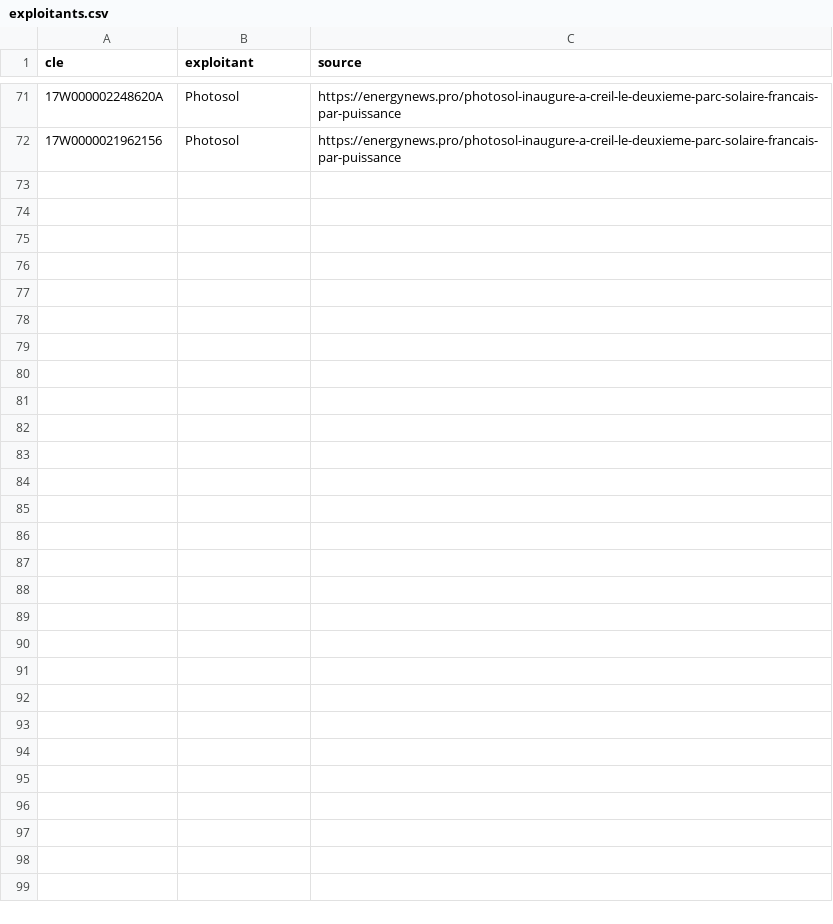
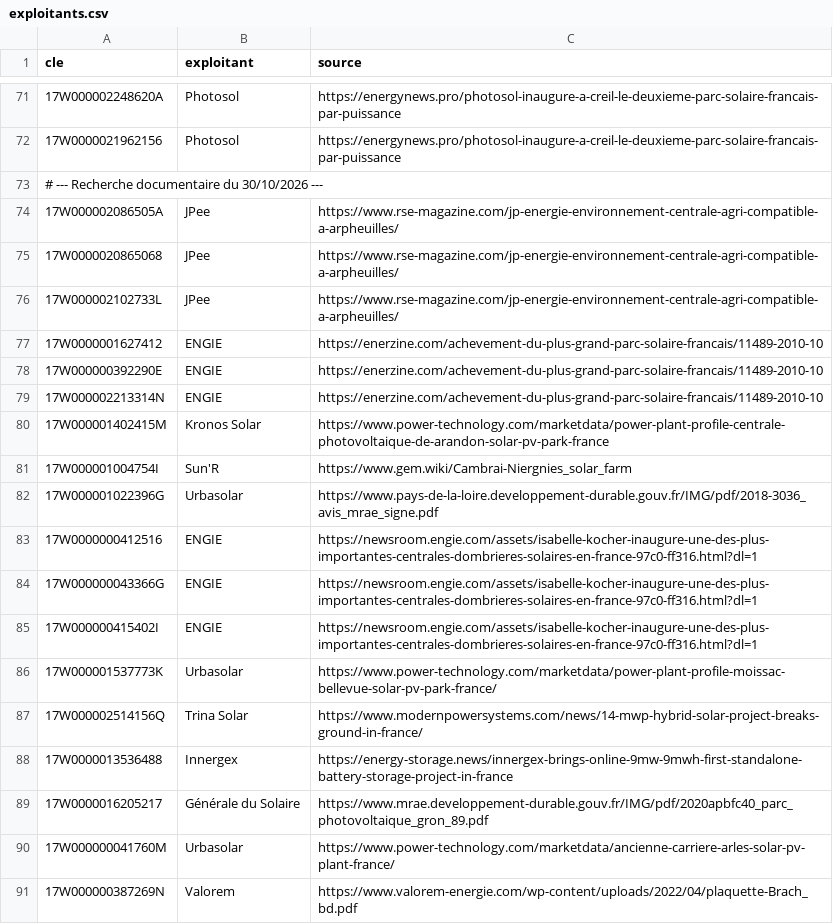
Before and after one commit to CBT135/carte-pv-bess, a CSV file: data/exploitants.csv, drawn as a sheet; only a part is shown, gaps mark what is left out; the diff covers the shown part only; the diff names each change by its address in the sheet, - before the commit and + after, or states it on an @@ line.

```diff
--- a/data/exploitants.csv
+++ b/data/exploitants.csv
+row 73: # --- Recherche documentaire du 30/10/2026 ---
+row 74: 17W000002086505A | JPee | https://www.rse-magazine.com/jp-energie-environnement-centrale-agri-compatible-a-arpheuilles/
+row 75: 17W0000020865068 | JPee | https://www.rse-magazine.com/jp-energie-environnement-centrale-agri-compatible-a-arpheuilles/
+row 76: 17W000002102733L | JPee | https://www.rse-magazine.com/jp-energie-environnement-centrale-agri-compatible-a-arpheuilles/
+row 77: 17W0000001627412 | ENGIE | https://enerzine.com/achevement-du-plus-grand-parc-solaire-francais/11489-2010-10
+row 78: 17W000000392290E | ENGIE | https://enerzine.com/achevement-du-plus-grand-parc-solaire-francais/11489-2010-10
+row 79: 17W000002213314N | ENGIE | https://enerzine.com/achevement-du-plus-grand-parc-solaire-francais/11489-2010-10
+row 80: 17W000001402415M | Kronos Solar | https://www.power-technology.com/marketdata/power-plant-profile-centrale-photovoltaique-de-arandon-solar-pv-park-france
+row 81: 17W000001004754I | Sun'R | https://www.gem.wiki/Cambrai-Niergnies_solar_farm
+row 82: 17W000001022396G | Urbasolar | https://www.pays-de-la-loire.developpement-durable.gouv.fr/IMG/pdf/2018-3036_avis_mrae_signe.pdf
+row 83: 17W0000000412516 | ENGIE | https://newsroom.engie.com/assets/isabelle-kocher-inaugure-une-des-plus-importantes-centrales-dombrieres-solaires-en-france-97c0-ff316.html?dl=1
+row 84: 17W000000043366G | ENGIE | https://newsroom.engie.com/assets/isabelle-kocher-inaugure-une-des-plus-importantes-centrales-dombrieres-solaires-en-france-97c0-ff316.html?dl=1
+row 85: 17W000000415402I | ENGIE | https://newsroom.engie.com/assets/isabelle-kocher-inaugure-une-des-plus-importantes-centrales-dombrieres-solaires-en-france-97c0-ff316.html?dl=1
+row 86: 17W000001537773K | Urbasolar | https://www.power-technology.com/marketdata/power-plant-profile-moissac-bellevue-solar-pv-park-france/
+row 87: 17W000002514156Q | Trina Solar | https://www.modernpowersystems.com/news/14-mwp-hybrid-solar-project-breaks-ground-in-france/
+row 88: 17W0000013536488 | Innergex | https://energy-storage.news/innergex-brings-online-9mw-9mwh-first-standalone-battery-storage-project-in-france
+row 89: 17W0000016205217 | Générale du Solaire | https://www.mrae.developpement-durable.gouv.fr/IMG/pdf/2020apbfc40_parc_photovoltaique_gron_89.pdf
+row 90: 17W000000041760M | Urbasolar | https://www.power-technology.com/marketdata/ancienne-carriere-arles-solar-pv-plant-france/
+row 91: 17W000000387269N | Valorem | https://www.valorem-energie.com/wp-content/uploads/2022/04/plaquette-Brach_bd.pdf
```
Also changed, not shown: 11 added rows elsewhere in this file, 1 other file.
